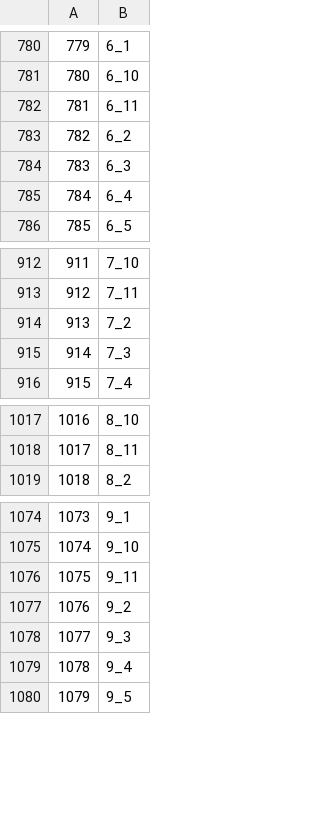
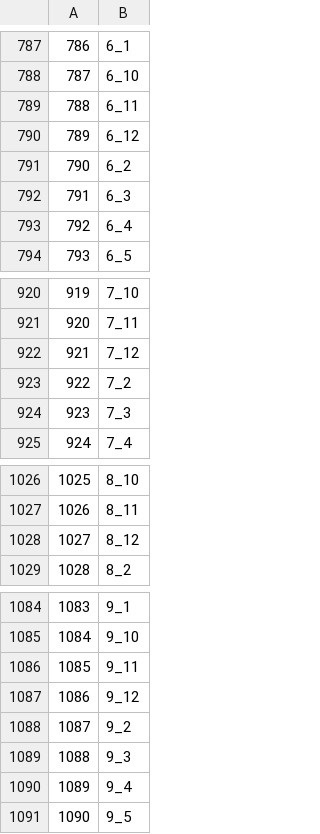
Before and after one commit to chelyabinsk/footexp, a CSV file: MC Model 1/names.csv, drawn as a sheet; only a part is shown, gaps mark what is left out; the diff covers the shown part only; the diff names each change by its address in the sheet, - before the commit and + after, or states it on an @@ line.

```diff
--- a/MC Model 1/names.csv
+++ b/MC Model 1/names.csv
@@ column A renumbered from row 131 down @@
+row 790: 789 | 6_12
+row 922: 921 | 7_12
+row 1028: 1027 | 8_12
+row 1087: 1086 | 9_12
```
Also changed, not shown: 7 added rows elsewhere in this file, 4 other files.
